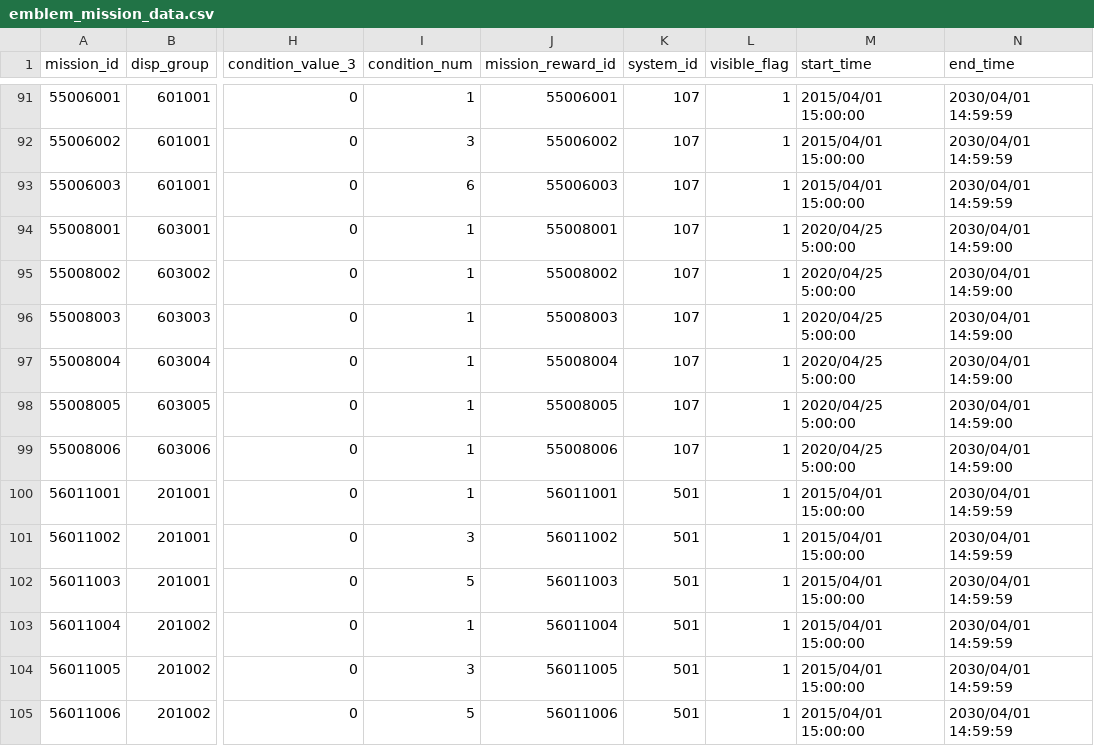
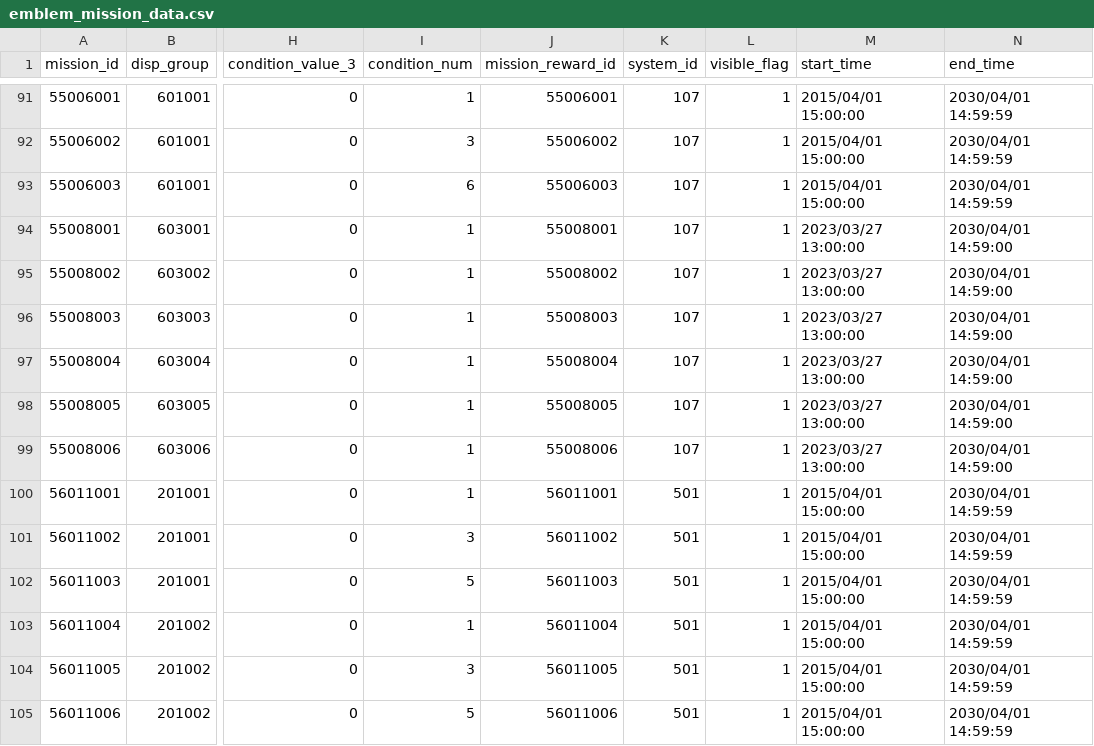
Before and after one commit to sehnauoi/pcr-en, a CSV file: emblem_mission_data.csv, drawn as a sheet; only a part is shown, gaps mark what is left out; the diff names each change by its address in the sheet, - before the commit and + after, or states it on an @@ line.

```diff
--- a/emblem_mission_data.csv
+++ b/emblem_mission_data.csv
-M94:M99 (start_time): 2020/04/25 5:00:00
+M94:M99 (start_time): 2023/03/27 13:00:00
```
Also changed, not shown: clan_battle_period.csv, 1 other file.
